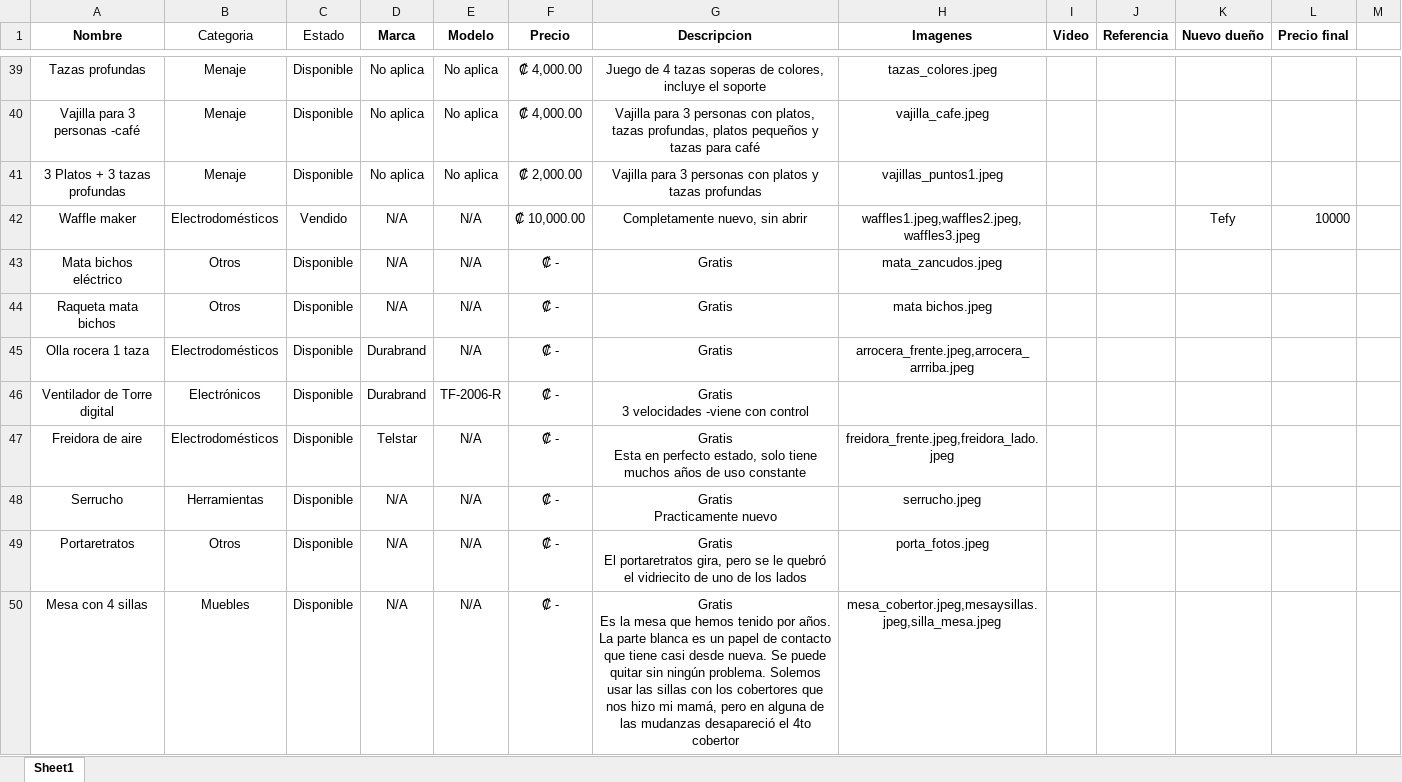
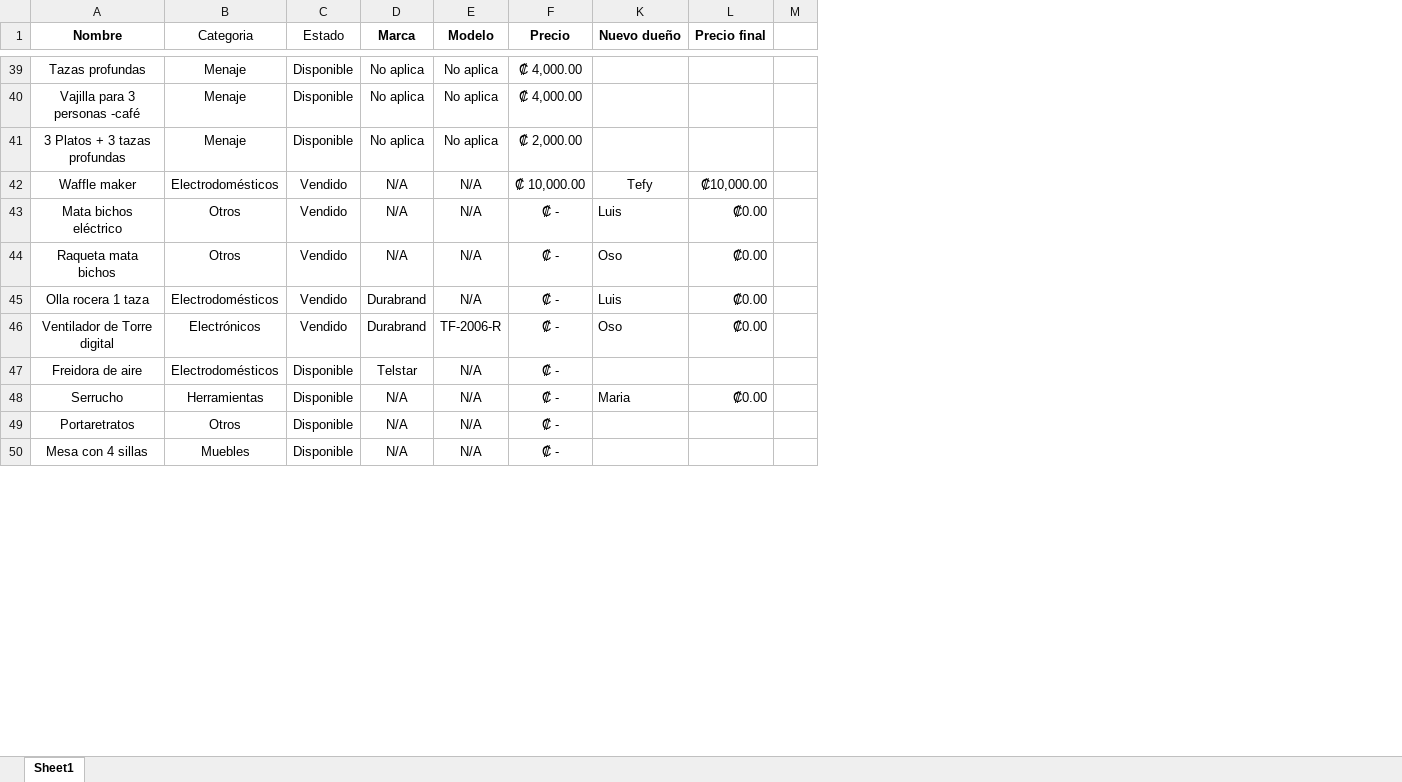
Before and after one commit to mmconejoh10/Venta_cosas_casa, an Excel workbook: data.xlsx, sheet Sheet1, drawn as a sheet; only a part is shown, gaps mark what is left out; values as stored, in another font and other column widths than the file's, no borders; ↵ is a line break in a cell; the diff covers the shown part only; the diff names each change by its address in the sheet, - before the commit and + after, or states it on an @@ line.

Commit message:
Cambio fotos de vespa y actualizar vendidos a Familia

```diff
--- a/data.xlsx (sheet Sheet1)
+++ b/data.xlsx (sheet Sheet1)
@@ column G (Descripcion) hidden, rows 39-50: Juego de 4 tazas soperas de colores, incluye el soporte | Vajilla para 3 personas con platos, tazas profundas, platos pequeños y tazas para café | Vajilla para 3 personas con platos y tazas profundas | Completamente nuevo, sin abrir | Gratis | Gratis | Gratis | Gratis ↵ 3 velocidades -viene con control | Gratis ↵ Esta en perfecto estado, solo tiene muchos años de uso constante | Gratis ↵ Practicamente nuevo | Gratis ↵ El portaretratos gira, pero se le quebró el vidriecito de uno de los lados | Gratis ↵ Es la mesa que hemos tenido por años. La parte blanca es un papel de contacto que tiene casi desde nueva. Se puede quitar sin ningún problema. Solemos usar las sillas con los cobertores que nos hizo mi mamá, pero en alguna de las mudanzas desapareció el 4to cobertor @@
@@ column H (Imagenes) hidden, rows 39-50: tazas_colores.jpeg | vajilla_cafe.jpeg | vajillas_puntos1.jpeg | waffles1.jpeg,waffles2.jpeg,waffles3.jpeg | mata_zancudos.jpeg | mata bichos.jpeg | arrocera_frente.jpeg,arrocera_arrriba.jpeg |  | freidora_frente.jpeg,freidora_lado.jpeg | serrucho.jpeg | porta_fotos.jpeg | mesa_cobertor.jpeg,mesaysillas.jpeg,silla_mesa.jpeg @@
@@ column I (Video) hidden, empty @@
@@ column J (Referencia) hidden, empty @@
-L42 (Precio final): 10000
+L42 (Precio final): ₡10,000.00
-C43:C46 (Estado): Disponible
+C43:C46 (Estado): Vendido
-K43 (Nuevo dueño): (empty)
+K43 (Nuevo dueño): Luis
-L43:L46 (Precio final): (empty)
+L43:L46 (Precio final): ₡0.00
-K44 (Nuevo dueño): (empty)
+K44 (Nuevo dueño): Oso
-K45 (Nuevo dueño): (empty)
+K45 (Nuevo dueño): Luis
-K46 (Nuevo dueño): (empty)
+K46 (Nuevo dueño): Oso
-K48 (Nuevo dueño): (empty)
+K48 (Nuevo dueño): Maria
-L48 (Precio final): (empty)
+L48 (Precio final): ₡0.00
```
Also changed, not shown: 39 edited cells elsewhere in this sheet, hidden cells, 8 other files.
